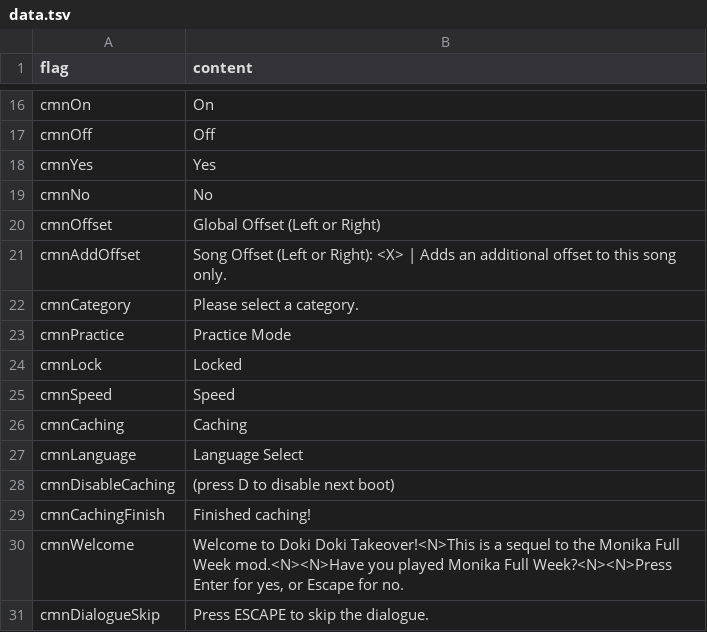
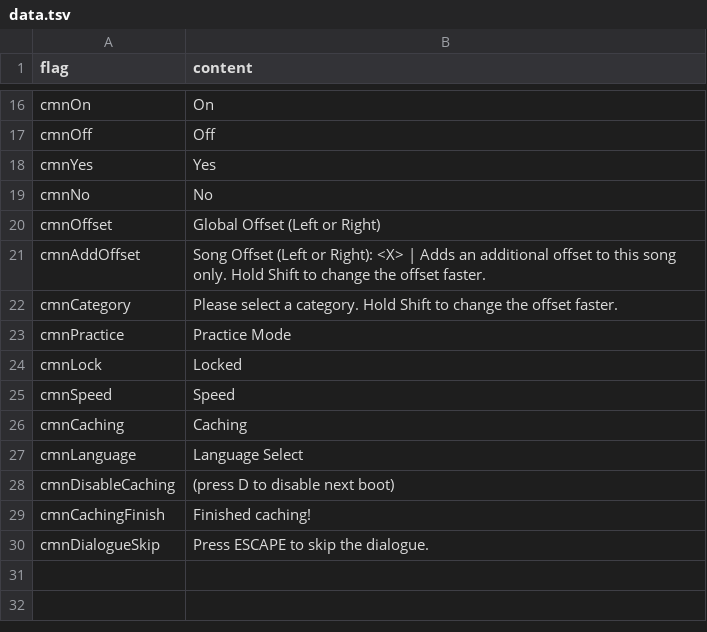
Before and after one commit to Jorge-SunSpirit/Doki-Doki-Takeover, a TSV file: assets/locales/en-US/data.tsv, drawn as a sheet; only a part is shown, gaps mark what is left out.

```diff
--- a/assets/locales/en-US/data.tsv
+++ b/assets/locales/en-US/data.tsv
@@ -20,4 +20,4 @@ cmnNo	No
 cmnOffset	Global Offset (Left or Right)
-cmnAddOffset	Song Offset (Left or Right): <X> | Adds an additional offset to this song only.
-cmnCategory	Please select a category.
+cmnAddOffset	Song Offset (Left or Right): <X> | Adds an additional offset to this song only. Hold Shift to change the offset faster.
+cmnCategory	Please select a category. Hold Shift to change the offset faster.
 cmnPractice	Practice Mode
@@ -29,3 +29,2 @@ cmnDisableCaching	(press D to disable next boot)
 cmnCachingFinish	Finished caching!
-cmnWelcome	Welcome to Doki Doki Takeover!<N>This is a sequel to the Monika Full Week mod.<N><N>Have you played Monika Full Week?<N><N>Press Enter for yes, or Escape for no.
 cmnDialogueSkip	Press ESCAPE to skip the dialogue.
```
Also changed, not shown: assets/locales/en-US/costumeDesc.tsv, assets/locales/en-US/costumeUnlock.tsv, 15 other files.
